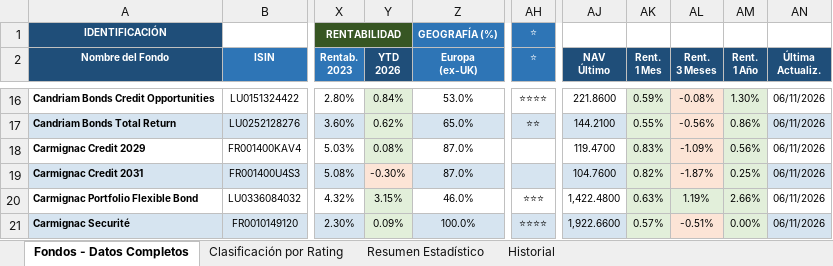
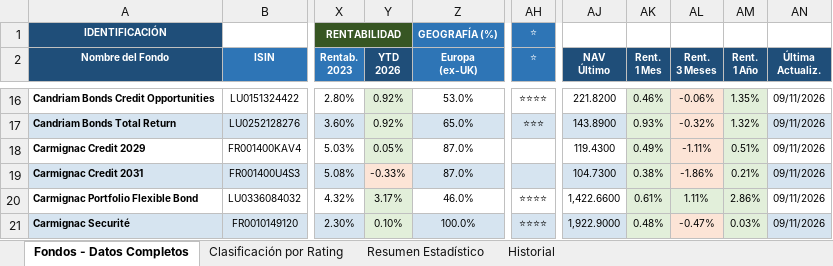
Before and after one commit to amoreno0771234/FONDOS-INVERSION, an Excel workbook: fondos_inversion.xlsx, sheet Fondos - Datos Completos, drawn as a sheet; only a part is shown, gaps mark what is left out; values as stored, in another font and other column widths than the file's, no borders; the diff covers the shown part only; the diff names each change by its address in the sheet, - before the commit and + after, or states it on an @@ line.

```diff
--- a/fondos_inversion.xlsx (sheet Fondos - Datos Completos)
+++ b/fondos_inversion.xlsx (sheet Fondos - Datos Completos)
-Y16 (YTD 2026): 0.84%
+Y16 (YTD 2026): 0.92%
-AJ16 (NAV Último): 221.8600
+AJ16 (NAV Último): 221.8200
-AK16 (Rent. 1 Mes): 0.59%
+AK16 (Rent. 1 Mes): 0.46%
-AL16 (Rent. 3 Meses): -0.08%
+AL16 (Rent. 3 Meses): -0.06%
-AM16 (Rent. 1 Año): 1.30%
+AM16 (Rent. 1 Año): 1.35%
-AN16:AN21 (Última Actualiz.): 06/11/2026
+AN16:AN21 (Última Actualiz.): 09/11/2026
-Y17 (YTD 2026): 0.62%
+Y17 (YTD 2026): 0.92%
-AH17 (⭐): ⭐⭐
+AH17 (⭐): ⭐⭐⭐
-AJ17 (NAV Último): 144.2100
+AJ17 (NAV Último): 143.8900
-AK17 (Rent. 1 Mes): 0.55%
+AK17 (Rent. 1 Mes): 0.93%
-AL17 (Rent. 3 Meses): -0.56%
+AL17 (Rent. 3 Meses): -0.32%
-AM17 (Rent. 1 Año): 0.86%
+AM17 (Rent. 1 Año): 1.32%
-Y18 (YTD 2026): 0.08%
+Y18 (YTD 2026): 0.05%
-AJ18 (NAV Último): 119.4700
+AJ18 (NAV Último): 119.4300
-AK18 (Rent. 1 Mes): 0.83%
+AK18 (Rent. 1 Mes): 0.49%
-AL18 (Rent. 3 Meses): -1.09%
+AL18 (Rent. 3 Meses): -1.11%
-AM18 (Rent. 1 Año): 0.56%
+AM18 (Rent. 1 Año): 0.51%
-Y19 (YTD 2026): -0.30%
+Y19 (YTD 2026): -0.33%
-AJ19 (NAV Último): 104.7600
+AJ19 (NAV Último): 104.7300
-AK19 (Rent. 1 Mes): 0.82%
+AK19 (Rent. 1 Mes): 0.38%
-AL19 (Rent. 3 Meses): -1.87%
+AL19 (Rent. 3 Meses): -1.86%
-AM19 (Rent. 1 Año): 0.25%
+AM19 (Rent. 1 Año): 0.21%
-Y20 (YTD 2026): 3.15%
+Y20 (YTD 2026): 3.17%
-AH20 (⭐): ⭐⭐⭐
+AH20 (⭐): ⭐⭐⭐⭐
-AJ20 (NAV Último): 1,422.4800
+AJ20 (NAV Último): 1,422.6600
-AK20 (Rent. 1 Mes): 0.63%
+AK20 (Rent. 1 Mes): 0.61%
-AL20 (Rent. 3 Meses): 1.19%
+AL20 (Rent. 3 Meses): 1.11%
-AM20 (Rent. 1 Año): 2.66%
+AM20 (Rent. 1 Año): 2.86%
-Y21 (YTD 2026): 0.09%
+Y21 (YTD 2026): 0.10%
-AJ21 (NAV Último): 1,922.6600
+AJ21 (NAV Último): 1,922.9000
-AK21 (Rent. 1 Mes): 0.57%
+AK21 (Rent. 1 Mes): 0.48%
-AL21 (Rent. 3 Meses): -0.51%
+AL21 (Rent. 3 Meses): -0.47%
-AM21 (Rent. 1 Año): 0.00%
+AM21 (Rent. 1 Año): 0.03%
```
Also changed, not shown: 166 edited cells and cell formats elsewhere in this sheet, sheet Historial.
